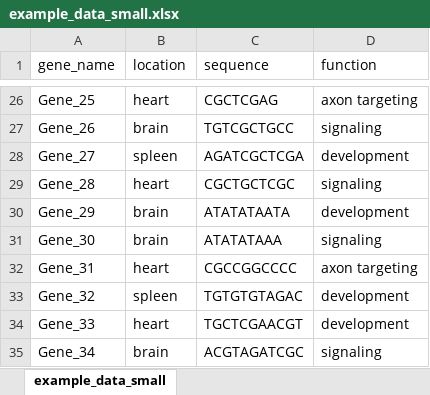
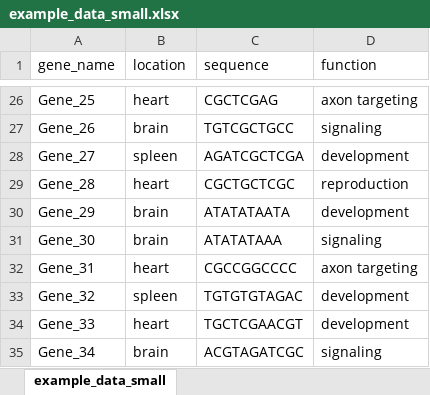
Before and after one commit to galenscovell/Genome-Data-Parser, an Excel workbook: example_data_small.xlsx, sheet example_data_small, drawn as a sheet; only a part is shown, gaps mark what is left out; values as stored, in another font and other column widths than the file's, no borders; the diff covers the shown part only; the diff names each change by its address in the sheet, - before the commit and + after, or states it on an @@ line.

```diff
--- a/example_data_small.xlsx (sheet example_data_small)
+++ b/example_data_small.xlsx (sheet example_data_small)
-D29 (function): signaling
+D29 (function): reproduction
```
Also changed, not shown: 11 edited cells elsewhere in this sheet, 2 other files.
